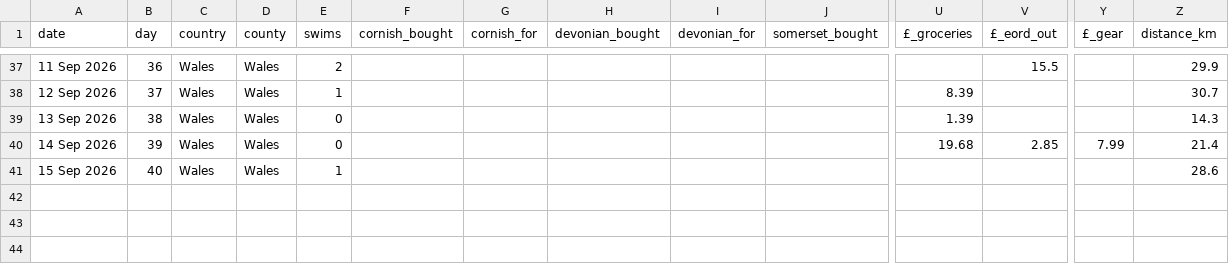
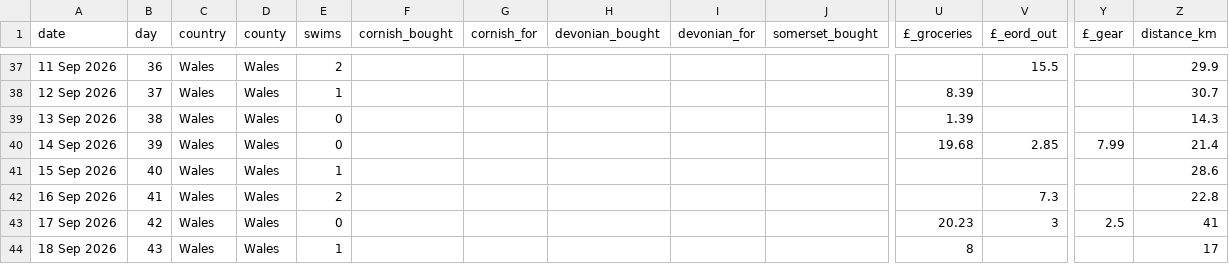
Before and after one commit to tomdefraja/tomdefraja.github.io, a CSV file: data/walk_stats.csv, drawn as a sheet; only a part is shown, gaps mark what is left out; rows hold the shown columns only; the diff names each change by its address in the sheet, - before the commit and + after, or states it on an @@ line.

Commit message:
update from ipad

```diff
--- a/data/walk_stats.csv
+++ b/data/walk_stats.csv
+row 42: 16 Sep 2026 | 41 | Wales | Wales | 2 |  |  |  |  |  |  | 7.3 |  | 22.8
+row 43: 17 Sep 2026 | 42 | Wales | Wales | 0 |  |  |  |  |  | 20.23 | 3 | 2.5 | 41
+row 44: 18 Sep 2026 | 43 | Wales | Wales | 1 |  |  |  |  |  | 8 |  |  | 17
```
